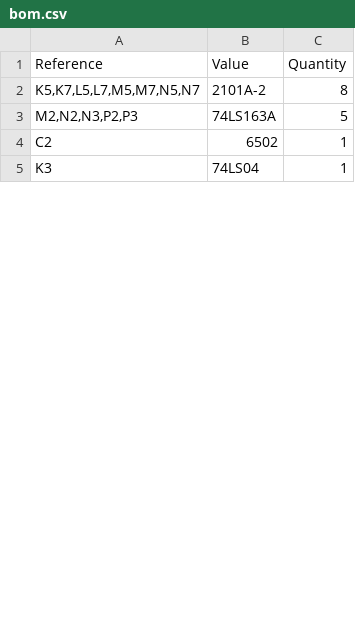
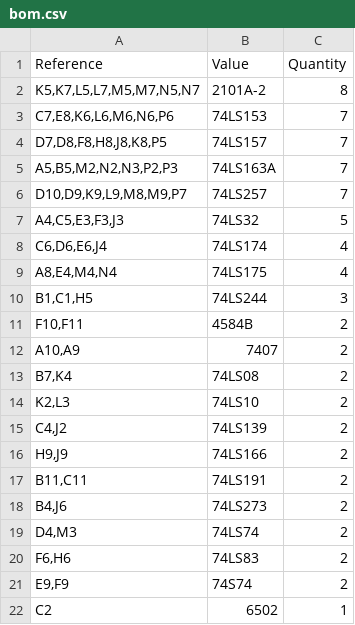
Before and after one commit to stoatworks-labs/cathode-ray-tomes, a CSV file: web/boards/centipede/bom.csv, drawn as a sheet; only a part is shown; the shorter side is filled out with more unchanged rows; removed rows and columns are numbered as before the commit, all else as after; the diff covers the shown part only; the diff names each change by its address in the sheet, - before the commit and + after, or states it on an @@ line.

```diff
--- a/web/boards/centipede/bom.csv
+++ b/web/boards/centipede/bom.csv
-row 3: M2,N2,N3,P2,P3 | 74LS163A | 5
+row 3: C7,E8,K6,L6,M6,N6,P6 | 74LS153 | 7
+row 4: D7,D8,F8,H8,J8,K8,P5 | 74LS157 | 7
+row 5: A5,B5,M2,N2,N3,P2,P3 | 74LS163A | 7
+row 6: D10,D9,K9,L9,M8,M9,P7 | 74LS257 | 7
+row 7: A4,C5,E3,F3,J3 | 74LS32 | 5
+row 8: C6,D6,E6,J4 | 74LS174 | 4
+row 9: A8,E4,M4,N4 | 74LS175 | 4
+row 10: B1,C1,H5 | 74LS244 | 3
+row 11: F10,F11 | 4584B | 2
+row 12: A10,A9 | 7407 | 2
+row 13: B7,K4 | 74LS08 | 2
+row 14: K2,L3 | 74LS10 | 2
+row 15: C4,J2 | 74LS139 | 2
+row 16: H9,J9 | 74LS166 | 2
+row 17: B11,C11 | 74LS191 | 2
+row 18: B4,J6 | 74LS273 | 2
+row 19: D4,M3 | 74LS74 | 2
+row 20: F6,H6 | 74LS83 | 2
+row 21: E9,F9 | 74S74 | 2
```
Also changed, not shown: 7 added rows, 4 removed rows and 4 edited cells elsewhere in this file, web/boards/tempest/bom.csv, 17 other files.
